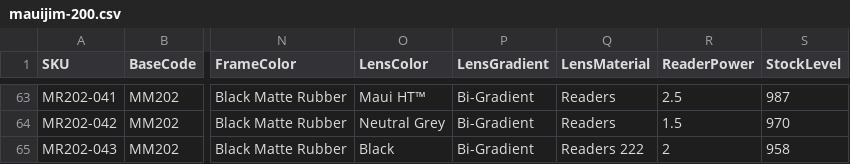
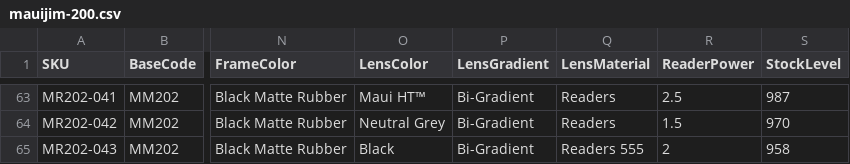
Before and after one commit to kenrazo/MyData, a CSV file: mauijim-200.csv, drawn as a sheet; only a part is shown, gaps mark what is left out; the diff names each change by its address in the sheet, - before the commit and + after, or states it on an @@ line.

Commit message:
Update mauijim-200.csv

```diff
--- a/mauijim-200.csv
+++ b/mauijim-200.csv
-Q65 (LensMaterial): Readers 222
+Q65 (LensMaterial): Readers 555
```
